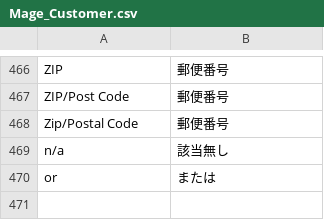
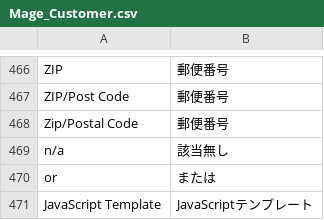
Before and after one commit to HirokazuNishi/Magento-Japanese-Translation, a CSV file: ja_JP/Mage_Customer.csv, drawn as a sheet; only a part is shown, gaps mark what is left out; the diff names each change by its address in the sheet, - before the commit and + after, or states it on an @@ line.

Commit message:
modify translations
	modified:   ja_JP/Mage_Catalog.csv
	modified:   ja_JP/Mage_CatalogSearch.csv
	modified:   ja_JP/Mage_Core.csv
	modified:   ja_JP/Mage_Customer.csv
	modified:   ja_JP/Mage_Directory.csv
	modified:   ja_JP/Mage_Index.csv
	modified:   ja_JP/Mage_Persistent.csv
	modified:   ja_JP/Mage_Sales.csv
	modified:   ja_JP/Mage_Shipping.csv
	modified:   ja_JP/Mage_Tag.csv

```diff
--- a/ja_JP/Mage_Customer.csv
+++ b/ja_JP/Mage_Customer.csv
+row 471: JavaScript Template | JavaScriptテンプレート
```
Also changed, not shown: ja_JP/Mage_Catalog.csv, ja_JP/Mage_Core.csv, 7 other files.
